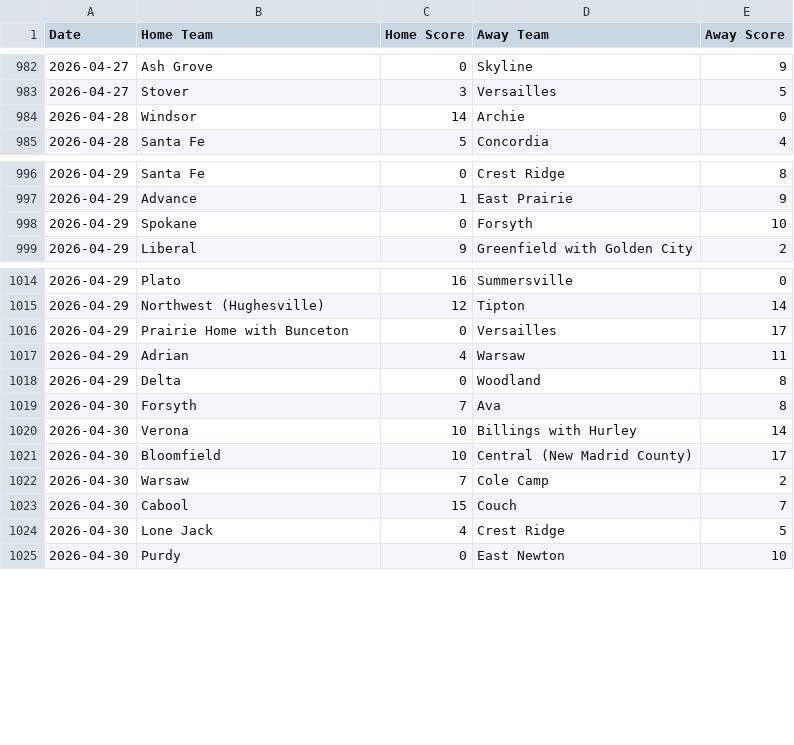
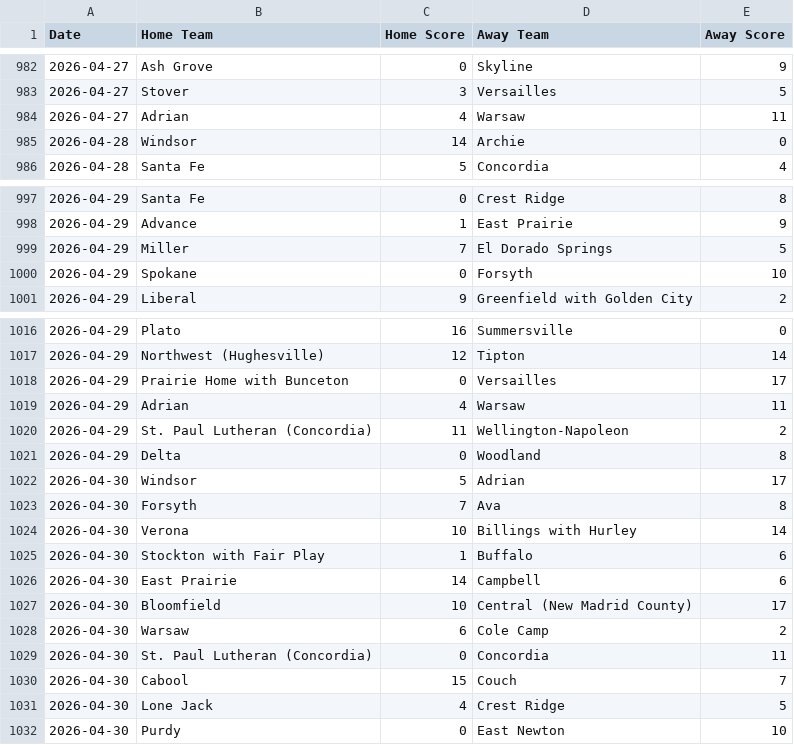
Before and after one commit to AllMOSports/Spring-Softball-Rankings, a CSV file: scoreboard.csv, drawn as a sheet; only a part is shown, gaps mark what is left out; the diff covers the shown part only.

```diff
--- a/scoreboard.csv
+++ b/scoreboard.csv
@@ -983,2 +983,3 @@ Date,Home Team,Home Score,Away Team,Away Score
 2026-04-27,Stover,3,Versailles,5
+2026-04-27,Adrian,4,Warsaw,11
 2026-04-28,Windsor,14,Archie,0
@@ -997,2 +998,3 @@ Date,Home Team,Home Score,Away Team,Away Score
 2026-04-29,Advance,1,East Prairie,9
+2026-04-29,Miller,7,El Dorado Springs,5
 2026-04-29,Spokane,0,Forsyth,10
@@ -1017,7 +1019,12 @@ Date,Home Team,Home Score,Away Team,Away Score
 2026-04-29,Adrian,4,Warsaw,11
+2026-04-29,St. Paul Lutheran (Concordia),11,Wellington-Napoleon,2
 2026-04-29,Delta,0,Woodland,8
+2026-04-30,Windsor,5,Adrian,17
 2026-04-30,Forsyth,7,Ava,8
 2026-04-30,Verona,10,Billings with Hurley,14
+2026-04-30,Stockton with Fair Play,1,Buffalo,6
+2026-04-30,East Prairie,14,Campbell,6
 2026-04-30,Bloomfield,10,Central (New Madrid County),17
-2026-04-30,Warsaw,7,Cole Camp,2
+2026-04-30,Warsaw,6,Cole Camp,2
+2026-04-30,St. Paul Lutheran (Concordia),0,Concordia,11
 2026-04-30,Cabool,15,Couch,7
```
Also changed, not shown: 20 added rows elsewhere in this file, ratings_all.csv, ratings_class1.csv, 4 other files.
